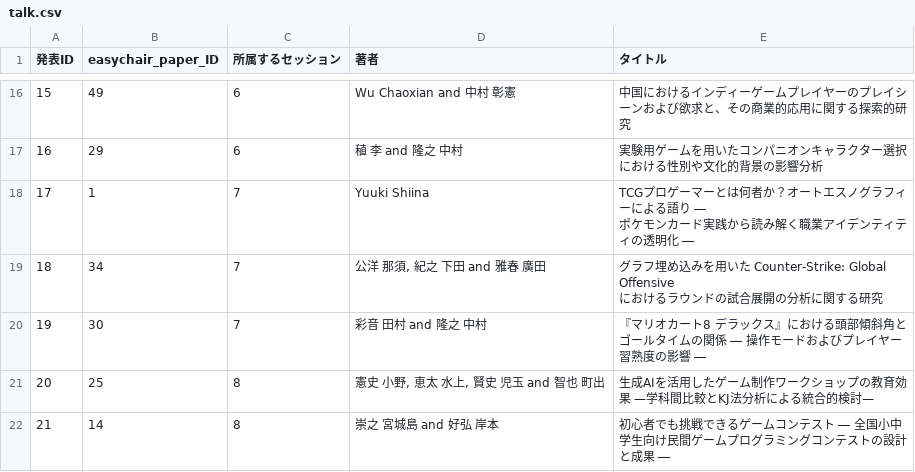
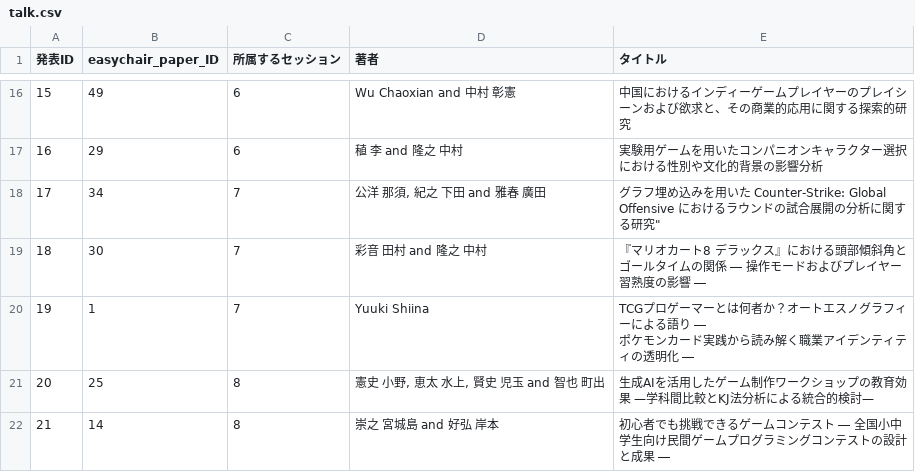
Before and after one commit to fukudakz/digra_generate_program_html, a CSV file: source/talk.csv, drawn as a sheet; only a part is shown, gaps mark what is left out; removed rows and columns are numbered as before the commit, all else as after; ↵ is a line break in a cell; the diff covers the shown part only; the diff names each change by its address in the sheet, - before the commit and + after, or states it on an @@ line.

```diff
--- a/source/talk.csv
+++ b/source/talk.csv
+row 18: 17 | 34 | 7 | 公洋 那須, 紀之 下田 and 雅春 廣田 | グラフ埋め込みを用いた Counter-Strike: Global Offensive におけるラウンドの試合展開の分析に関する研究"
@@ row 20 moved to row 19: 18 @@
@@ column A (発表ID) renumbered between rows 20 and 45 @@
-row 19: 18 | 34 | 7 | 公洋 那須, 紀之 下田 and 雅春 廣田 | グラフ埋め込みを用いた Counter-Strike: Global Offensive ↵ におけるラウンドの試合展開の分析に関する研究
```
Also changed, not shown: 27 added rows, 3 removed rows and 7 edited cells elsewhere in this file, 1 other file.
